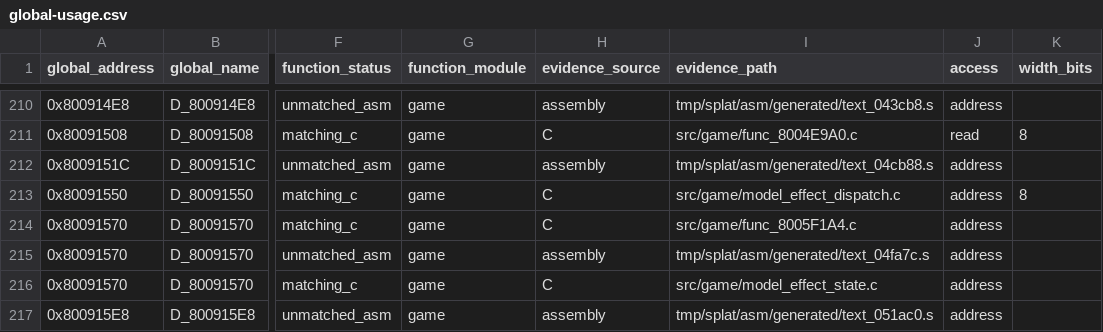
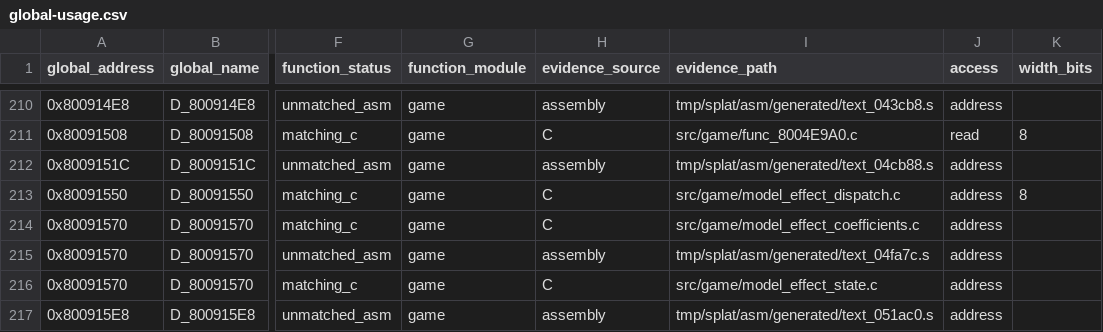
Before and after one commit to MaChInEgUn3/memories-decomp, a CSV file: notes/global-usage.csv, drawn as a sheet; only a part is shown, gaps mark what is left out; the diff names each change by its address in the sheet, - before the commit and + after, or states it on an @@ line.

Commit message:
refactor: coalesce model effect coefficient helpers (#297)
Groups the two model effect coefficient helpers into
src/game/model_effect_coefficients.c.

The pair spans 0x8005F1A4 through 0x8005F1B8 with sizes 0x14 and 0xC4,
totalling 0xD8, exactly the span to func_8005F27C. Both use gcc_2_8_1_g0 and
are kept in address order.

Both boundaries are forced: model_transfer_flags.c below ends with a
gcc_2_8_1_g8 function and func_8005F27C above is unmatched assembly.

Byte-identical reorganisation; CI reproduced SHA-256
84a54ed74f3d0edd6d81380839f7e4ef5bfb21ecea18be9a062bd6bfa5a45c88.

Part of #39.

```diff
--- a/notes/global-usage.csv
+++ b/notes/global-usage.csv
-I214 (evidence_path): src/game/func_8005F1A4.c
+I214 (evidence_path): src/game/model_effect_coefficients.c
```
Also changed, not shown: 4 other files.
